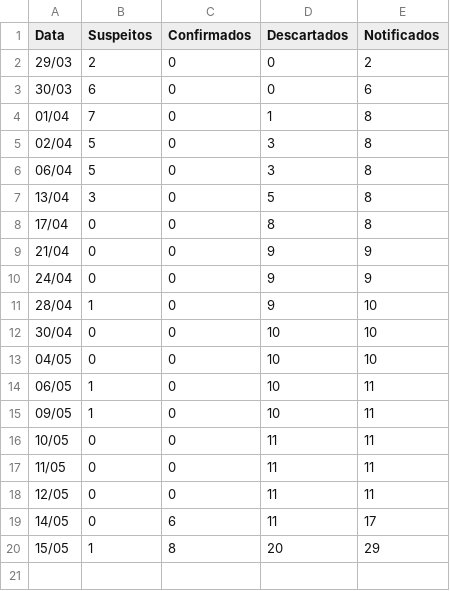
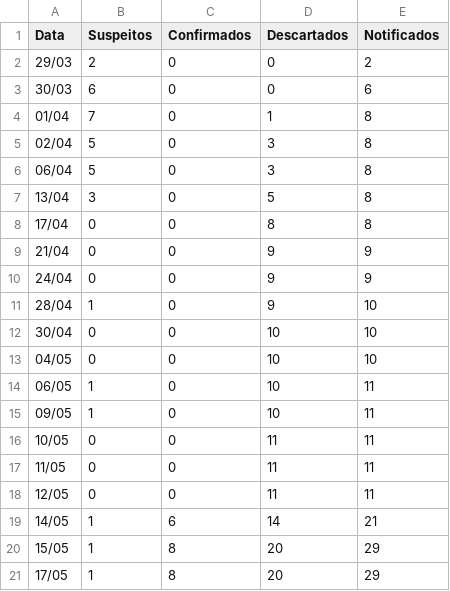
Before and after one commit to webalysson/covidmgil, a CSV file: dados/notifications_mgil.csv, drawn as a sheet.

```diff
--- a/dados/notifications_mgil.csv
+++ b/dados/notifications_mgil.csv
@@ -18,3 +18,4 @@ Data,Suspeitos,Confirmados,Descartados,Notificados
 12/05,0,0,11,11
-14/05,0,6,11,17
+14/05,1,6,14,21
 15/05,1,8,20,29
+17/05,1,8,20,29
```
Also changed, not shown: 2 other files.
